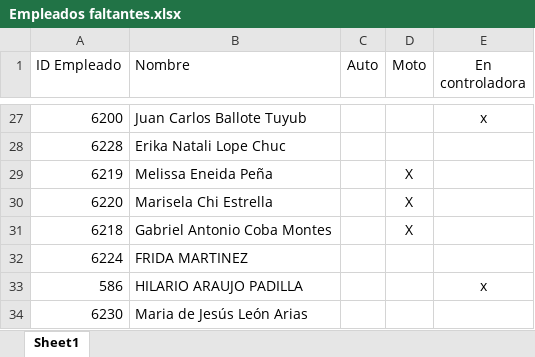
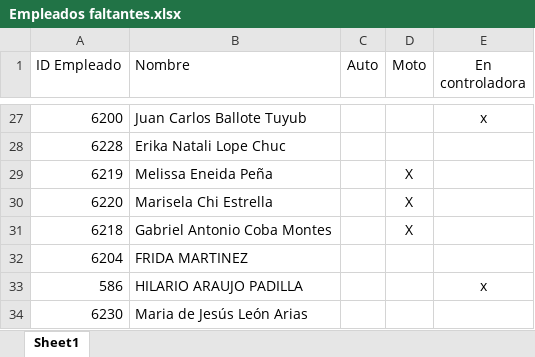
Before and after one commit to fr4nks4git4rio/puerta_maya_gafetes_v3, an Excel workbook: public/Empleados faltantes.xlsx, sheet Sheet1, drawn as a sheet; only a part is shown, gaps mark what is left out; values as stored, in another font and other column widths than the file's, no borders; the diff names each change by its address in the sheet, - before the commit and + after, or states it on an @@ line.

Commit message:
incluir empelados faltantes en la controladora

```diff
--- a/public/Empleados faltantes.xlsx (sheet Sheet1)
+++ b/public/Empleados faltantes.xlsx (sheet Sheet1)
-A32 (ID Empleado): 6224
+A32 (ID Empleado): 6204
```
Also changed, not shown: 4 other files.
